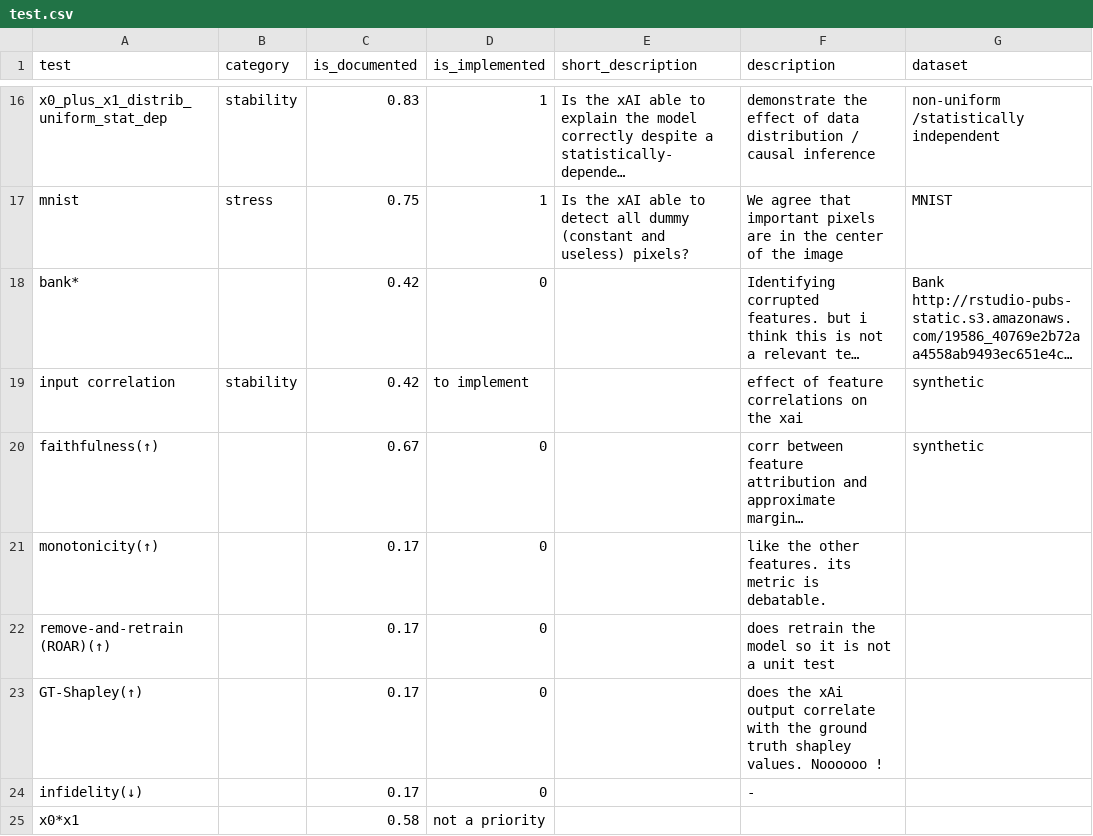
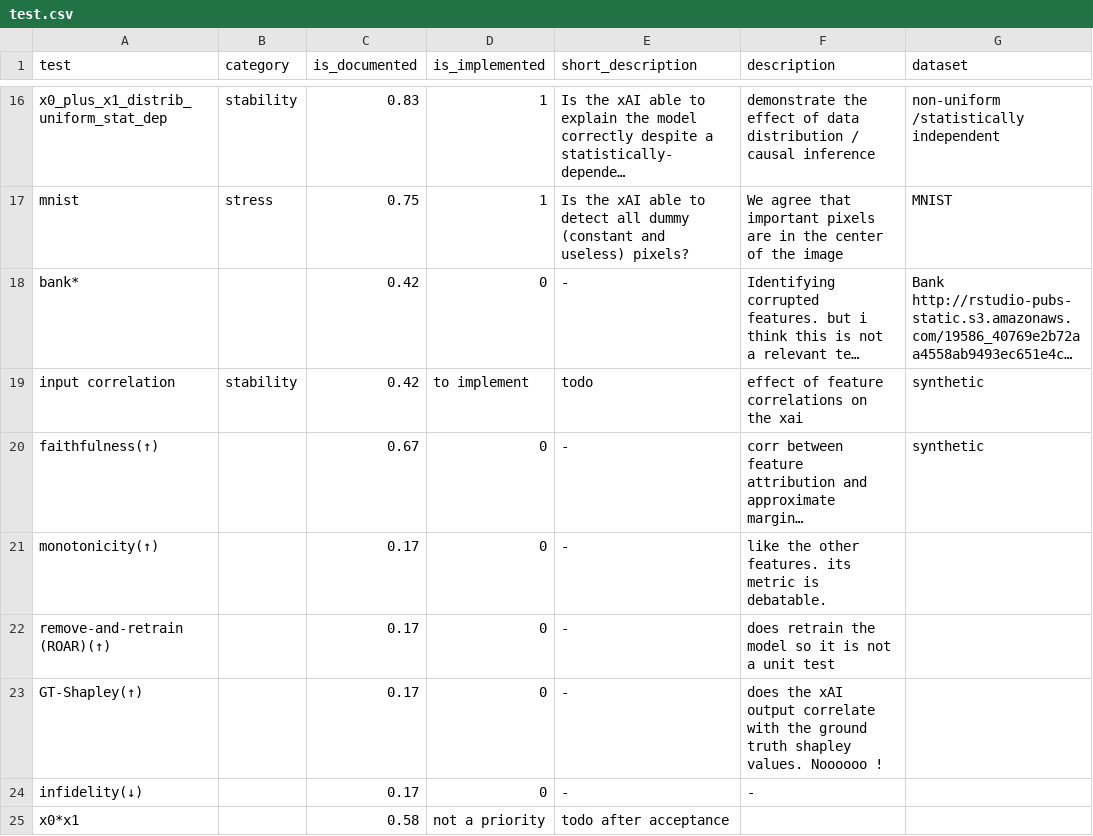
Before and after one commit to Karim-53/Compare-xAI, a CSV file: data/01_raw/test.csv, drawn as a sheet; only a part is shown, gaps mark what is left out; long unchanged cells end in …; the diff covers the shown part only; the diff names each change by its address in the sheet, - before the commit and + after, or states it on an @@ line.

```diff
--- a/data/01_raw/test.csv
+++ b/data/01_raw/test.csv
-E18 (short_description): (empty)
+E18 (short_description): -
-E19 (short_description): (empty)
+E19 (short_description): todo
-E20:E24 (short_description): (empty)
+E20:E24 (short_description): -
-F23 (description): does the xAi output correlate…
+F23 (description): does the xAI output correlate…
-E25 (short_description): (empty)
+E25 (short_description): todo after acceptance
```
Also changed, not shown: 5 edited cells elsewhere in this file.
